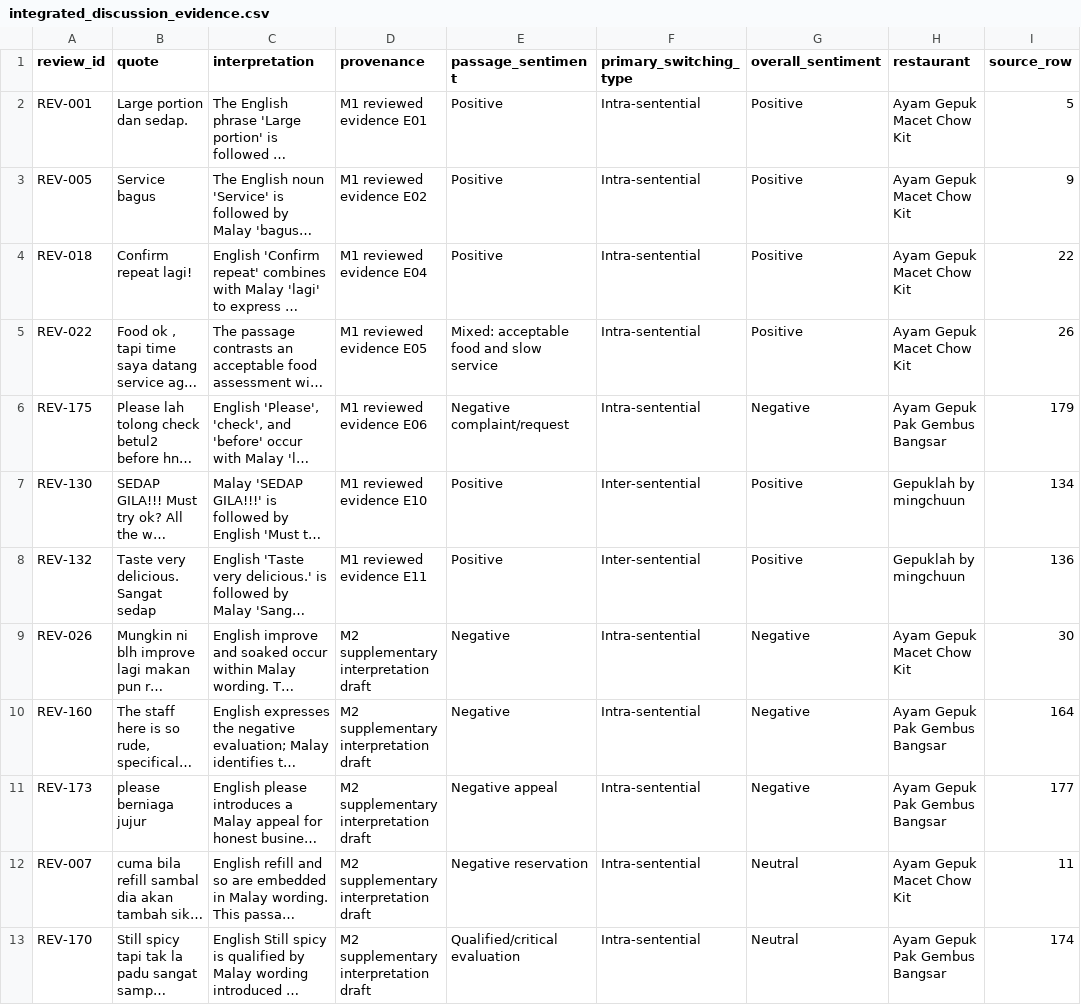
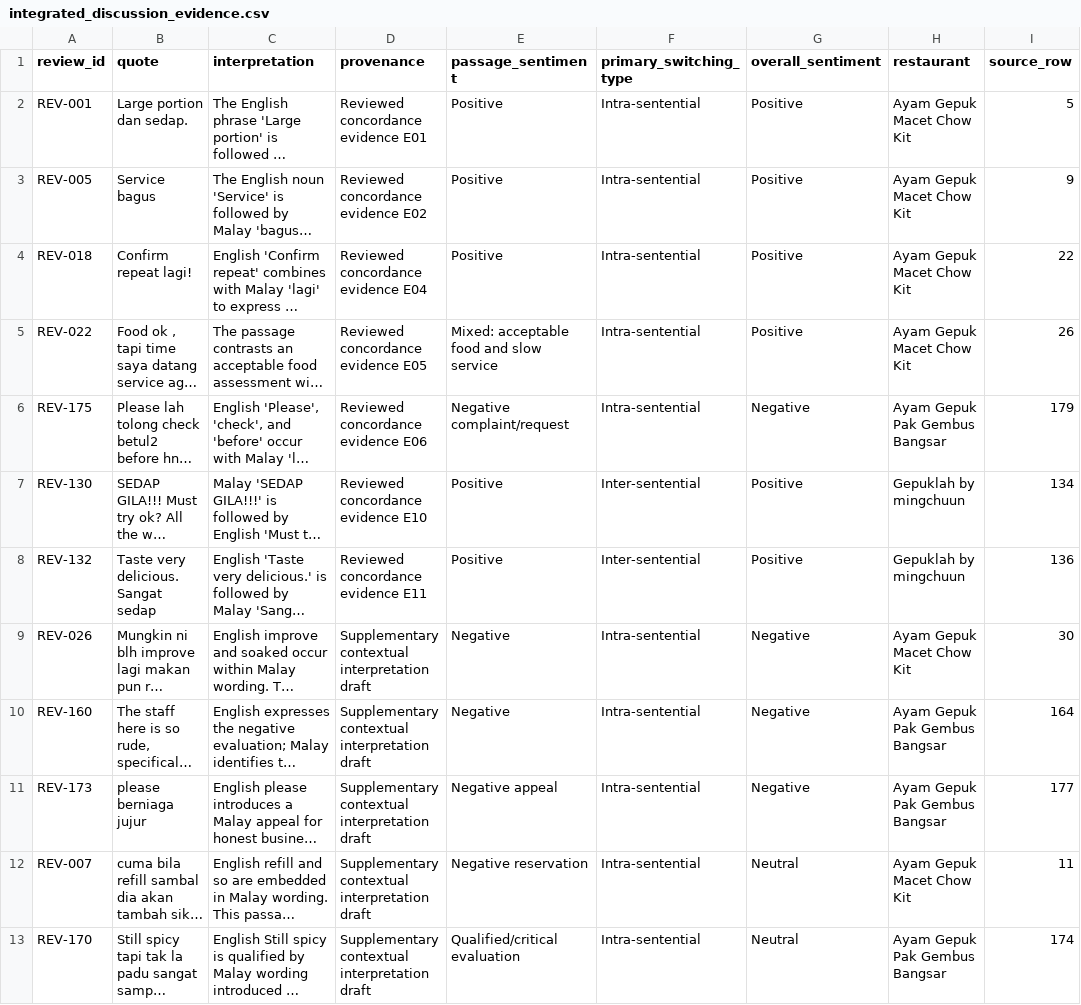
Before and after one commit to GSheng05/CPC-353-Assignment_1, a CSV file: Outputs/Tables/integrated_discussion_evidence.csv, drawn as a sheet; only a part is shown; long unchanged cells end in …; the diff names each change by its address in the sheet, - before the commit and + after, or states it on an @@ line.

```diff
--- a/Outputs/Tables/integrated_discussion_evidence.csv
+++ b/Outputs/Tables/integrated_discussion_evidence.csv
-D2 (provenance): M1 reviewed evidence E01
+D2 (provenance): Reviewed concordance evidence E01
-D3 (provenance): M1 reviewed evidence E02
+D3 (provenance): Reviewed concordance evidence E02
-D4 (provenance): M1 reviewed evidence E04
+D4 (provenance): Reviewed concordance evidence E04
-D5 (provenance): M1 reviewed evidence E05
+D5 (provenance): Reviewed concordance evidence E05
-D6 (provenance): M1 reviewed evidence E06
+D6 (provenance): Reviewed concordance evidence E06
-D7 (provenance): M1 reviewed evidence E10
+D7 (provenance): Reviewed concordance evidence E10
-D8 (provenance): M1 reviewed evidence E11
+D8 (provenance): Reviewed concordance evidence E11
-D9:D13 (provenance): M2 supplementary interpretation draft
+D9:D13 (provenance): Supplementary contextual interpretation draft
```
Also changed, not shown: 3 other files.
